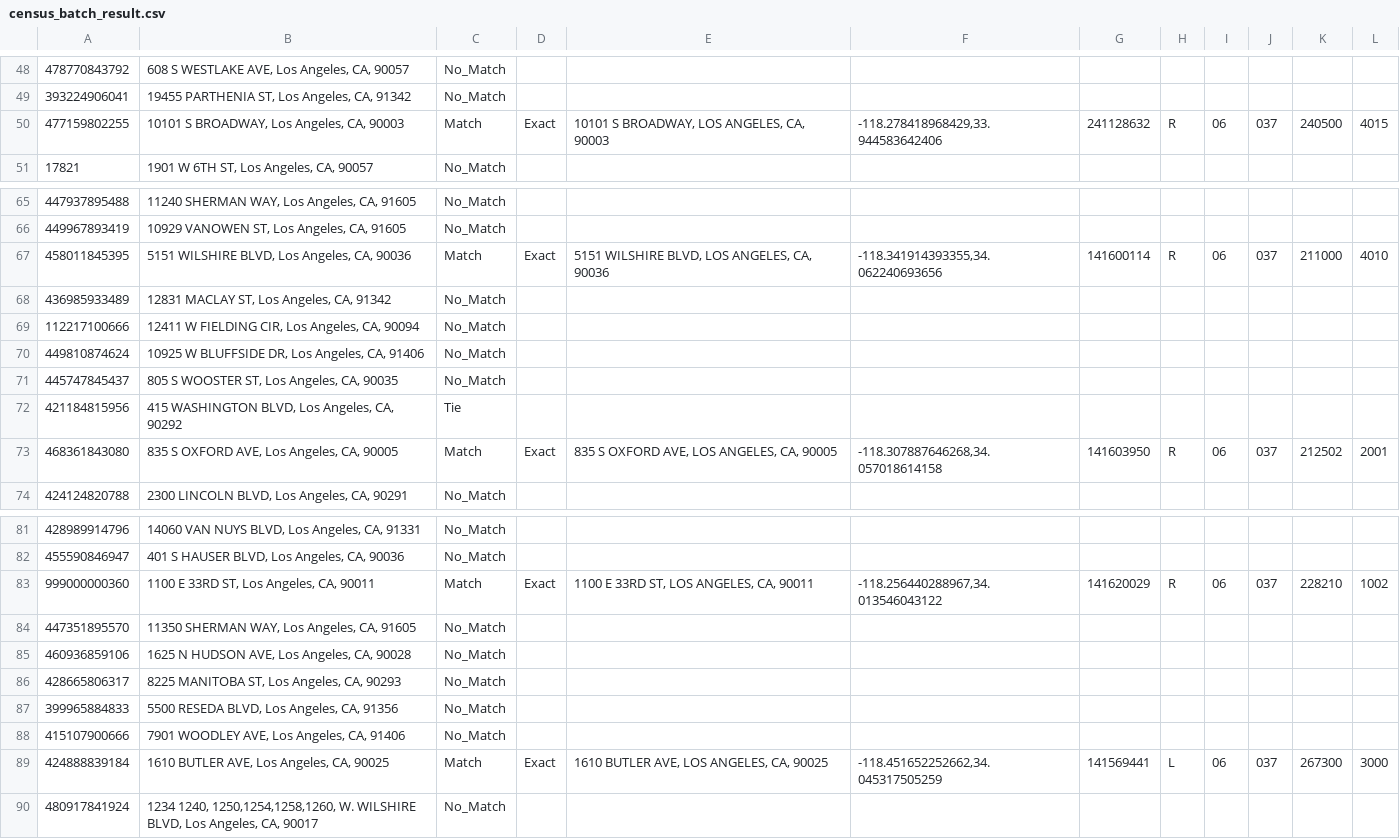
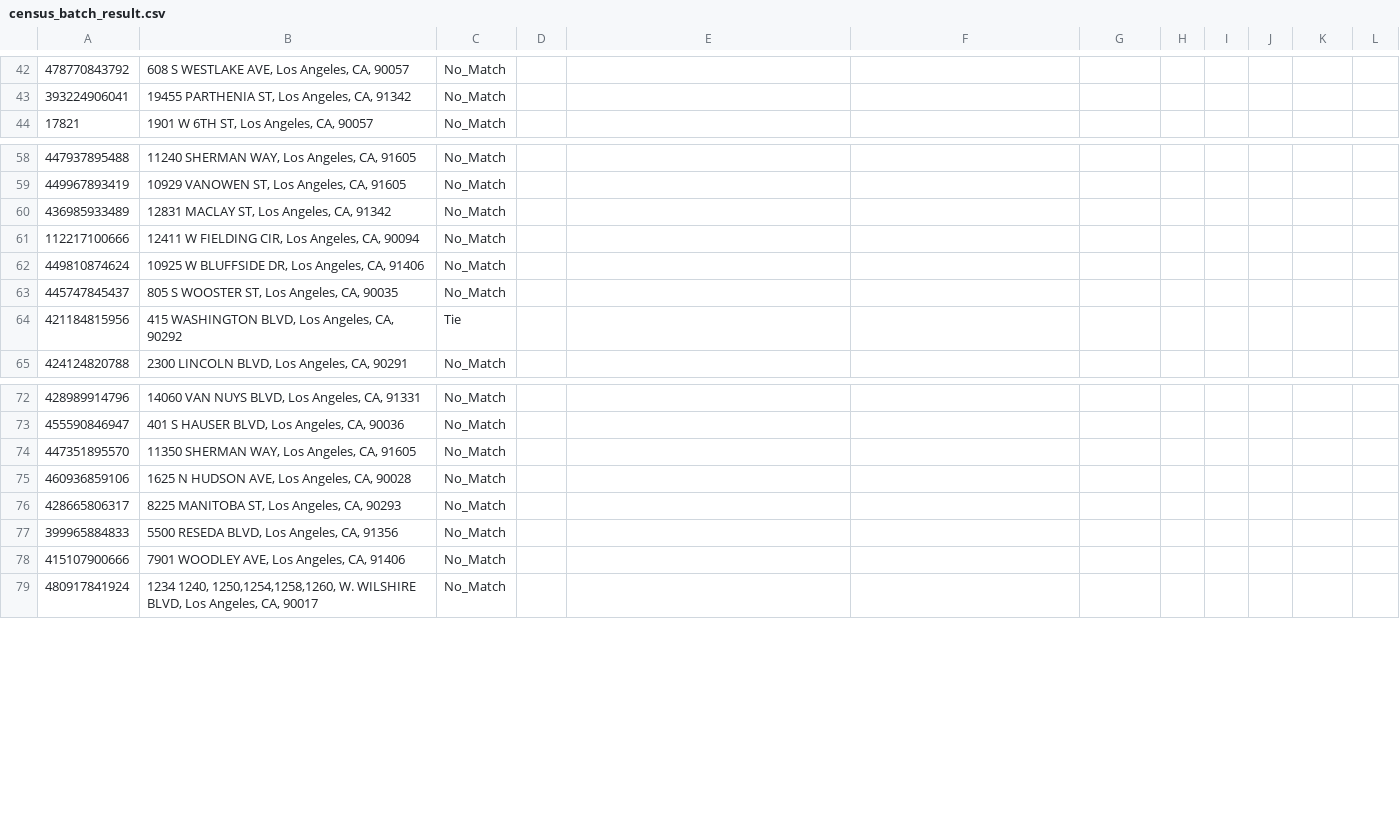
Before and after one commit to nithideiv/la-energy-audit-prioritization, a CSV file: data/raw/census_batch_result.csv, drawn as a sheet; only a part is shown, gaps mark what is left out; the diff covers the shown part only; the diff names each change by its address in the sheet, - before the commit and + after, or states it on an @@ line.

```diff
--- a/data/raw/census_batch_result.csv
+++ b/data/raw/census_batch_result.csv
-row 50: 477159802255 | 10101 S BROADWAY, Los Angeles, CA, 90003 | Match | Exact | 10101 S BROADWAY, LOS ANGELES, CA, 90003 | -118.278418968429,33.944583642406 | 241128632 | R | 06 | 037 | 240500 | 4015
-row 67: 458011845395 | 5151 WILSHIRE BLVD, Los Angeles, CA, 90036 | Match | Exact | 5151 WILSHIRE BLVD, LOS ANGELES, CA, 90036 | -118.341914393355,34.062240693656 | 141600114 | R | 06 | 037 | 211000 | 4010
-row 73: 468361843080 | 835 S OXFORD AVE, Los Angeles, CA, 90005 | Match | Exact | 835 S OXFORD AVE, LOS ANGELES, CA, 90005 | -118.307887646268,34.057018614158 | 141603950 | R | 06 | 037 | 212502 | 2001
-row 83: 999000000360 | 1100 E 33RD ST, Los Angeles, CA, 90011 | Match | Exact | 1100 E 33RD ST, LOS ANGELES, CA, 90011 | -118.256440288967,34.013546043122 | 141620029 | R | 06 | 037 | 228210 | 1002
-row 89: 424888839184 | 1610 BUTLER AVE, Los Angeles, CA, 90025 | Match | Exact | 1610 BUTLER AVE, LOS ANGELES, CA, 90025 | -118.451652252662,34.045317505259 | 141569441 | L | 06 | 037 | 267300 | 3000
```
Also changed, not shown: 11 removed rows elsewhere in this file, data/interim/census_batch_input.csv, outputs/audit_priority_ranking.csv, 16 other files.
